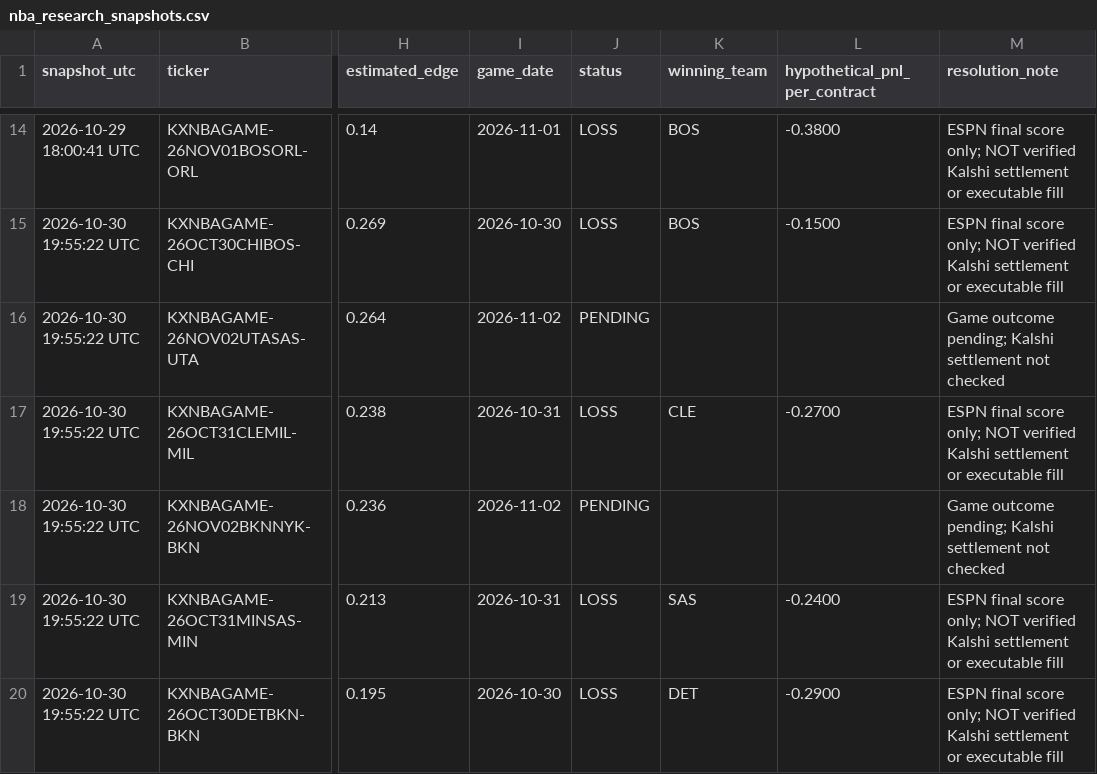
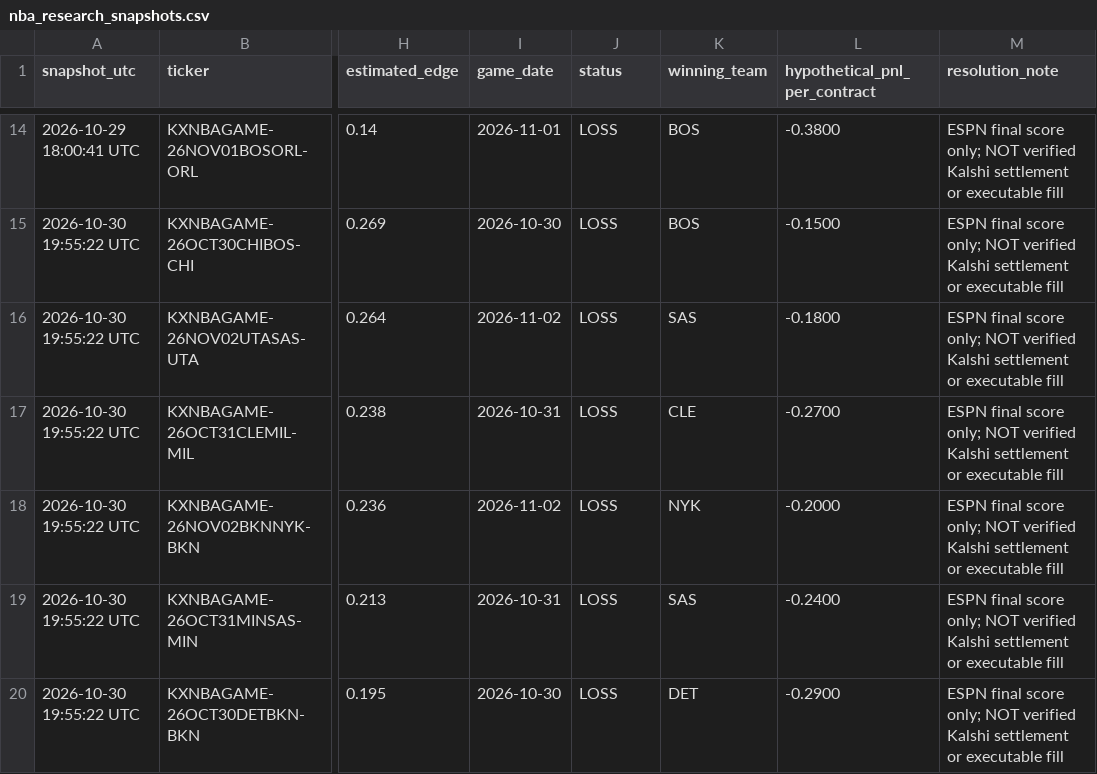
Before and after one commit to theemikebrown/kalshi-sports-edge, a CSV file: data/nba_research_snapshots.csv, drawn as a sheet; only a part is shown, gaps mark what is left out; the diff covers the shown part only; the diff names each change by its address in the sheet, - before the commit and + after, or states it on an @@ line.

```diff
--- a/data/nba_research_snapshots.csv
+++ b/data/nba_research_snapshots.csv
-J16 (status): PENDING
+J16 (status): LOSS
-K16 (winning_team): (empty)
+K16 (winning_team): SAS
-L16 (hypothetical_pnl_per_contract): (empty)
+L16 (hypothetical_pnl_per_contract): -0.1800
-M16 (resolution_note): Game outcome pending; Kalshi settlement not checked
+M16 (resolution_note): ESPN final score only; NOT verified Kalshi settlement or executable fill
-J18 (status): PENDING
+J18 (status): LOSS
-K18 (winning_team): (empty)
+K18 (winning_team): NYK
-L18 (hypothetical_pnl_per_contract): (empty)
+L18 (hypothetical_pnl_per_contract): -0.2000
-M18 (resolution_note): Game outcome pending; Kalshi settlement not checked
+M18 (resolution_note): ESPN final score only; NOT verified Kalshi settlement or executable fill
```
Also changed, not shown: 10 added rows and 72 edited cells elsewhere in this file, 2 other files.
